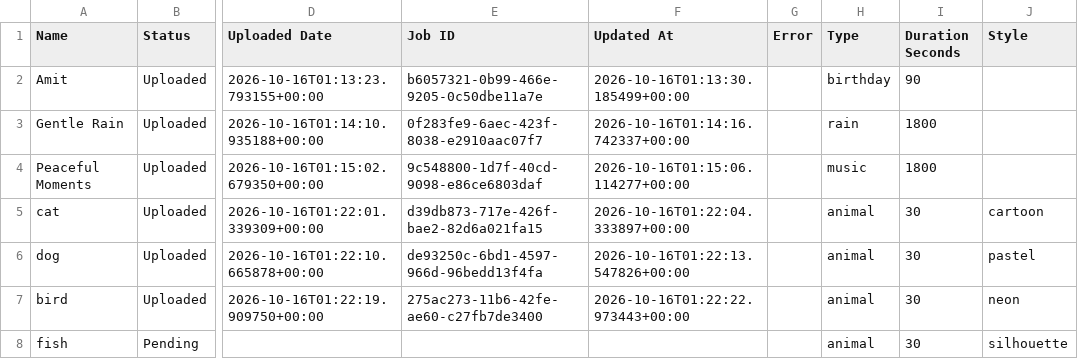
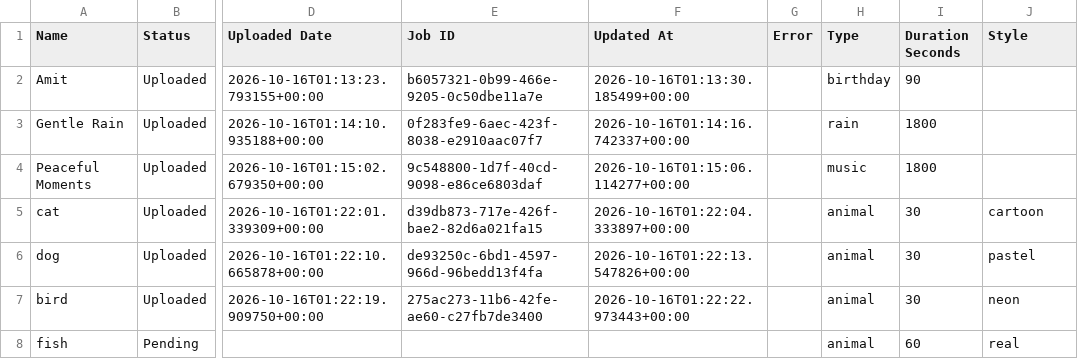
Before and after one commit to familyinvitation/Enjoy-Your-Day-Studio, a CSV file: names-template.csv, drawn as a sheet; only a part is shown, gaps mark what is left out; the diff names each change by its address in the sheet, - before the commit and + after, or states it on an @@ line.

Commit message:
Update names-template.csv

```diff
--- a/names-template.csv
+++ b/names-template.csv
-I8 (Duration Seconds): 30
+I8 (Duration Seconds): 60
-J8 (Style): silhouette
+J8 (Style): real
```
